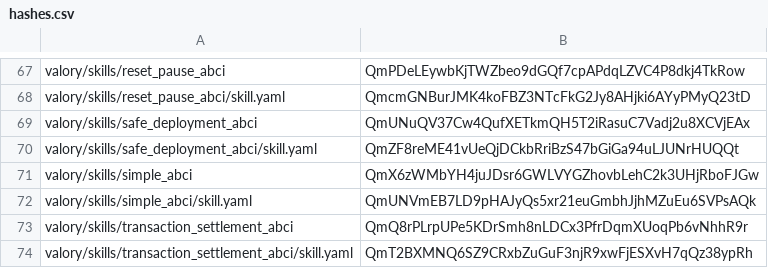
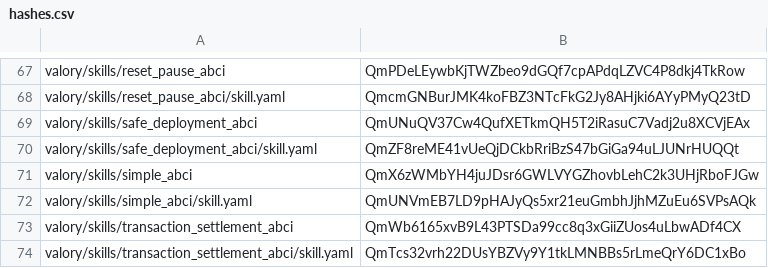
Before and after one commit to w1kke/olas-hello-world, a CSV file: packages/hashes.csv, drawn as a sheet; only a part is shown, gaps mark what is left out.

```diff
--- a/packages/hashes.csv
+++ b/packages/hashes.csv
@@ -72,3 +72,3 @@ valory/skills/simple_abci,QmX6zWMbYH4juJDsr6GWLVYGZhovbLehC2k3UHjRboFJGw
 valory/skills/simple_abci/skill.yaml,QmUNVmEB7LD9pHAJyQs5xr21euGmbhJjhMZuEu6SVPsAQk
-valory/skills/transaction_settlement_abci,QmQ8rPLrpUPe5KDrSmh8nLDCx3PfrDqmXUoqPb6vNhhR9r
-valory/skills/transaction_settlement_abci/skill.yaml,QmT2BXMNQ6SZ9CRxbZuGuF3njR9xwFjESXvH7qQz38ypRh
+valory/skills/transaction_settlement_abci,QmWb6165xvB9L43PTSDa99cc8q3xGiiZUos4uLbwADf4CX
+valory/skills/transaction_settlement_abci/skill.yaml,QmTcs32vrh22DUsYBZVy9Y1tkLMNBBs5rLmeQrY6DC1xBo
```
Also changed, not shown: 2 other files.
